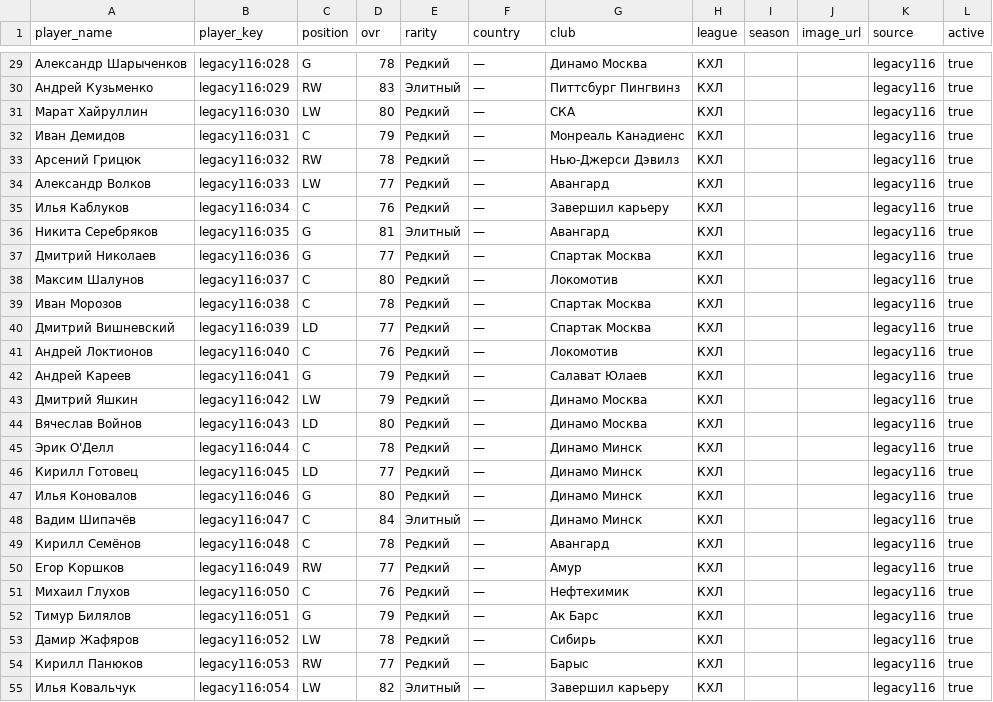
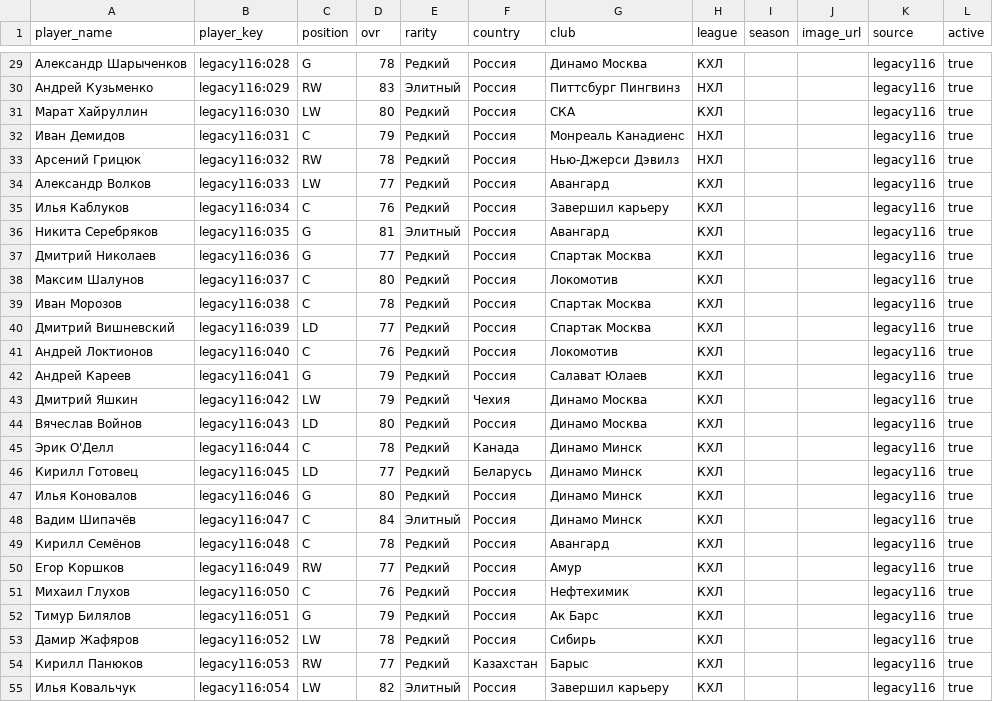
Before and after one commit to ilmazg667-boop/Kosh-KHL-Cards, a CSV file: data/legacy_players.csv, drawn as a sheet; only a part is shown, gaps mark what is left out; the diff covers the shown part only.

Commit message:
Fill player nationalities and correct league metadata

```diff
--- a/data/legacy_players.csv
+++ b/data/legacy_players.csv
@@ -29,27 +29,27 @@ player_name,player_key,position,ovr,rarity,country,club,league,season,image_url,
-"Александр Шарыченков","legacy116:028","G","78","Редкий","—","Динамо Москва","КХЛ","","","legacy116","true"
-"Андрей Кузьменко","legacy116:029","RW","83","Элитный","—","Питтсбург Пингвинз","КХЛ","","","legacy116","true"
-"Марат Хайруллин","legacy116:030","LW","80","Редкий","—","СКА","КХЛ","","","legacy116","true"
-"Иван Демидов","legacy116:031","C","79","Редкий","—","Монреаль Канадиенс","КХЛ","","","legacy116","true"
-"Арсений Грицюк","legacy116:032","RW","78","Редкий","—","Нью-Джерси Дэвилз","КХЛ","","","legacy116","true"
-"Александр Волков","legacy116:033","LW","77","Редкий","—","Авангард","КХЛ","","","legacy116","true"
-"Илья Каблуков","legacy116:034","C","76","Редкий","—","Завершил карьеру","КХЛ","","","legacy116","true"
-"Никита Серебряков","legacy116:035","G","81","Элитный","—","Авангард","КХЛ","","","legacy116","true"
-"Дмитрий Николаев","legacy116:036","G","77","Редкий","—","Спартак Москва","КХЛ","","","legacy116","true"
-"Максим Шалунов","legacy116:037","C","80","Редкий","—","Локомотив","КХЛ","","","legacy116","true"
-"Иван Морозов","legacy116:038","C","78","Редкий","—","Спартак Москва","КХЛ","","","legacy116","true"
-"Дмитрий Вишневский","legacy116:039","LD","77","Редкий","—","Спартак Москва","КХЛ","","","legacy116","true"
-"Андрей Локтионов","legacy116:040","C","76","Редкий","—","Локомотив","КХЛ","","","legacy116","true"
-"Андрей Кареев","legacy116:041","G","79","Редкий","—","Салават Юлаев","КХЛ","","","legacy116","true"
-"Дмитрий Яшкин","legacy116:042","LW","79","Редкий","—","Динамо Москва","КХЛ","","","legacy116","true"
-"Вячеслав Войнов","legacy116:043","LD","80","Редкий","—","Динамо Москва","КХЛ","","","legacy116","true"
-"Эрик О'Делл","legacy116:044","C","78","Редкий","—","Динамо Минск","КХЛ","","","legacy116","true"
-"Кирилл Готовец","legacy116:045","LD","77","Редкий","—","Динамо Минск","КХЛ","","","legacy116","true"
-"Илья Коновалов","legacy116:046","G","80","Редкий","—","Динамо Минск","КХЛ","","","legacy116","true"
-"Вадим Шипачёв","legacy116:047","C","84","Элитный","—","Динамо Минск","КХЛ","","","legacy116","true"
-"Кирилл Семёнов","legacy116:048","C","78","Редкий","—","Авангард","КХЛ","","","legacy116","true"
-"Егор Коршков","legacy116:049","RW","77","Редкий","—","Амур","КХЛ","","","legacy116","true"
-"Михаил Глухов","legacy116:050","C","76","Редкий","—","Нефтехимик","КХЛ","","","legacy116","true"
-"Тимур Билялов","legacy116:051","G","79","Редкий","—","Ак Барс","КХЛ","","","legacy116","true"
-"Дамир Жафяров","legacy116:052","LW","78","Редкий","—","Сибирь","КХЛ","","","legacy116","true"
-"Кирилл Панюков","legacy116:053","RW","77","Редкий","—","Барыс","КХЛ","","","legacy116","true"
-"Илья Ковальчук","legacy116:054","LW","82","Элитный","—","Завершил карьеру","КХЛ","","","legacy116","true"
+"Александр Шарыченков","legacy116:028","G","78","Редкий","Россия","Динамо Москва","КХЛ","","","legacy116","true"
+"Андрей Кузьменко","legacy116:029","RW","83","Элитный","Россия","Питтсбург Пингвинз","НХЛ","","","legacy116","true"
+"Марат Хайруллин","legacy116:030","LW","80","Редкий","Россия","СКА","КХЛ","","","legacy116","true"
+"Иван Демидов","legacy116:031","C","79","Редкий","Россия","Монреаль Канадиенс","НХЛ","","","legacy116","true"
+"Арсений Грицюк","legacy116:032","RW","78","Редкий","Россия","Нью-Джерси Дэвилз","НХЛ","","","legacy116","true"
+"Александр Волков","legacy116:033","LW","77","Редкий","Россия","Авангард","КХЛ","","","legacy116","true"
+"Илья Каблуков","legacy116:034","C","76","Редкий","Россия","Завершил карьеру","КХЛ","","","legacy116","true"
+"Никита Серебряков","legacy116:035","G","81","Элитный","Россия","Авангард","КХЛ","","","legacy116","true"
+"Дмитрий Николаев","legacy116:036","G","77","Редкий","Россия","Спартак Москва","КХЛ","","","legacy116","true"
+"Максим Шалунов","legacy116:037","C","80","Редкий","Россия","Локомотив","КХЛ","","","legacy116","true"
+"Иван Морозов","legacy116:038","C","78","Редкий","Россия","Спартак Москва","КХЛ","","","legacy116","true"
+"Дмитрий Вишневский","legacy116:039","LD","77","Редкий","Россия","Спартак Москва","КХЛ","","","legacy116","true"
+"Андрей Локтионов","legacy116:040","C","76","Редкий","Россия","Локомотив","КХЛ","","","legacy116","true"
+"Андрей Кареев","legacy116:041","G","79","Редкий","Россия","Салават Юлаев","КХЛ","","","legacy116","true"
+"Дмитрий Яшкин","legacy116:042","LW","79","Редкий","Чехия","Динамо Москва","КХЛ","","","legacy116","true"
+"Вячеслав Войнов","legacy116:043","LD","80","Редкий","Россия","Динамо Москва","КХЛ","","","legacy116","true"
+"Эрик О'Делл","legacy116:044","C","78","Редкий","Канада","Динамо Минск","КХЛ","","","legacy116","true"
+"Кирилл Готовец","legacy116:045","LD","77","Редкий","Беларусь","Динамо Минск","КХЛ","","","legacy116","true"
+"Илья Коновалов","legacy116:046","G","80","Редкий","Россия","Динамо Минск","КХЛ","","","legacy116","true"
+"Вадим Шипачёв","legacy116:047","C","84","Элитный","Россия","Динамо Минск","КХЛ","","","legacy116","true"
+"Кирилл Семёнов","legacy116:048","C","78","Редкий","Россия","Авангард","КХЛ","","","legacy116","true"
+"Егор Коршков","legacy116:049","RW","77","Редкий","Россия","Амур","КХЛ","","","legacy116","true"
+"Михаил Глухов","legacy116:050","C","76","Редкий","Россия","Нефтехимик","КХЛ","","","legacy116","true"
+"Тимур Билялов","legacy116:051","G","79","Редкий","Россия","Ак Барс","КХЛ","","","legacy116","true"
+"Дамир Жафяров","legacy116:052","LW","78","Редкий","Россия","Сибирь","КХЛ","","","legacy116","true"
+"Кирилл Панюков","legacy116:053","RW","77","Редкий","Казахстан","Барыс","КХЛ","","","legacy116","true"
+"Илья Ковальчук","legacy116:054","LW","82","Элитный","Россия","Завершил карьеру","КХЛ","","","legacy116","true"
```
Also changed, not shown: 92 edited cells elsewhere in this file.
